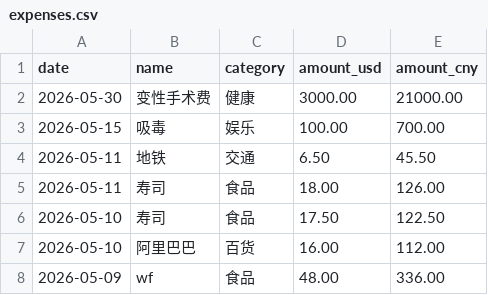
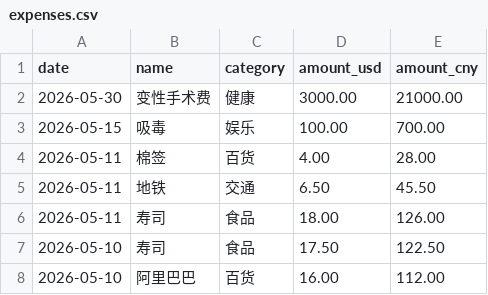
Before and after one commit to yang-lanlan/jizhang, a CSV file: data/expenses.csv, drawn as a sheet; only a part is shown; the shorter side is filled out with more unchanged rows.

Commit message:
chore: update csv 2026-05-11T22:26:16.567Z

```diff
--- a/data/expenses.csv
+++ b/data/expenses.csv
@@ -3,2 +3,3 @@ date,name,category,amount_usd,amount_cny
 "2026-05-15","吸毒","娱乐","100.00","700.00"
+"2026-05-11","棉签","百货","4.00","28.00"
 "2026-05-11","地铁","交通","6.50","45.50"
```
